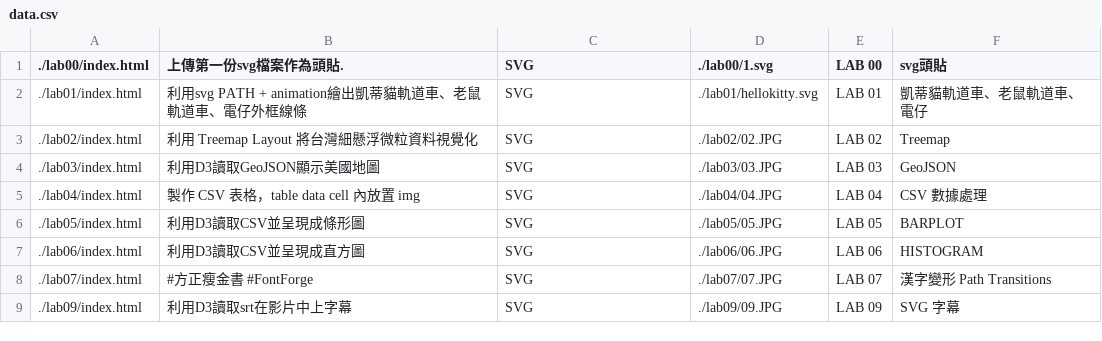
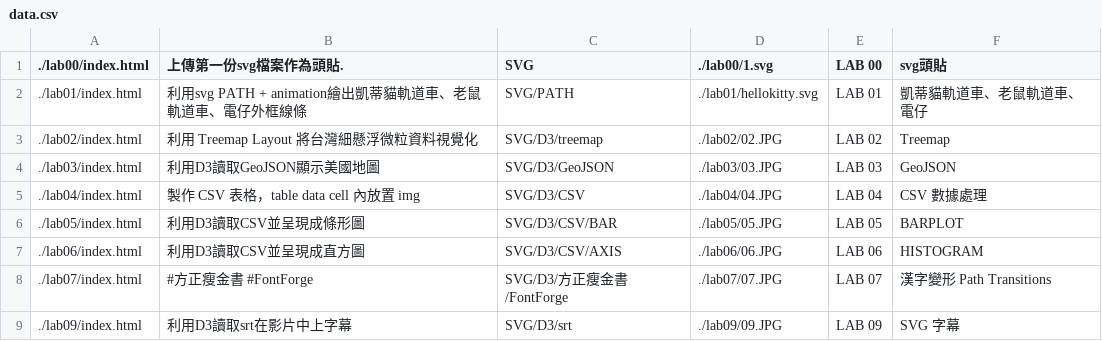
Before and after one commit to 95leohuang/vis2021s, a CSV file: data.csv, drawn as a sheet.

```diff
--- a/data.csv
+++ b/data.csv
@@ -1,9 +1,9 @@
 ./lab00/index.html,上傳第一份svg檔案作為頭貼.,SVG,./lab00/1.svg,LAB 00,svg頭貼
-./lab01/index.html,利用svg PATH + animation繪出凱蒂貓軌道車、老鼠軌道車、電仔外框線條,SVG,./lab01/hellokitty.svg,LAB 01,凱蒂貓軌道車、老鼠軌道車、電仔
-./lab02/index.html,利用 Treemap Layout 將台灣細懸浮微粒資料視覺化,SVG,./lab02/02.JPG,LAB 02,Treemap
-./lab03/index.html,利用D3讀取GeoJSON顯示美國地圖,SVG,./lab03/03.JPG,LAB 03,GeoJSON
-./lab04/index.html,製作 CSV 表格，table data cell 內放置 img,SVG,./lab04/04.JPG,LAB 04,CSV 數據處理
-./lab05/index.html,利用D3讀取CSV並呈現成條形圖,SVG,./lab05/05.JPG,LAB 05,BARPLOT
-./lab06/index.html,利用D3讀取CSV並呈現成直方圖,SVG,./lab06/06.JPG,LAB 06,HISTOGRAM
-./lab07/index.html,#方正瘦金書 #FontForge,SVG,./lab07/07.JPG,LAB 07,漢字變形 Path Transitions
-./lab09/index.html,利用D3讀取srt在影片中上字幕,SVG,./lab09/09.JPG,LAB 09,SVG 字幕
+./lab01/index.html,利用svg PATH + animation繪出凱蒂貓軌道車、老鼠軌道車、電仔外框線條,SVG/PATH,./lab01/hellokitty.svg,LAB 01,凱蒂貓軌道車、老鼠軌道車、電仔
+./lab02/index.html,利用 Treemap Layout 將台灣細懸浮微粒資料視覺化,SVG/D3/treemap,./lab02/02.JPG,LAB 02,Treemap
+./lab03/index.html,利用D3讀取GeoJSON顯示美國地圖,SVG/D3/GeoJSON,./lab03/03.JPG,LAB 03,"GeoJSON "
+./lab04/index.html,製作 CSV 表格，table data cell 內放置 img,SVG/D3/CSV,./lab04/04.JPG,LAB 04,CSV 數據處理
+./lab05/index.html,利用D3讀取CSV並呈現成條形圖,SVG/D3/CSV/BAR,./lab05/05.JPG,LAB 05,BARPLOT
+./lab06/index.html,利用D3讀取CSV並呈現成直方圖,SVG/D3/CSV/AXIS,./lab06/06.JPG,LAB 06,HISTOGRAM
+./lab07/index.html,#方正瘦金書 #FontForge,SVG/D3/方正瘦金書/FontForge,./lab07/07.JPG,LAB 07,漢字變形 Path Transitions
+./lab09/index.html,利用D3讀取srt在影片中上字幕,SVG/D3/srt,./lab09/09.JPG,LAB 09,SVG 字幕
```
Also changed, not shown: 3 other files.
